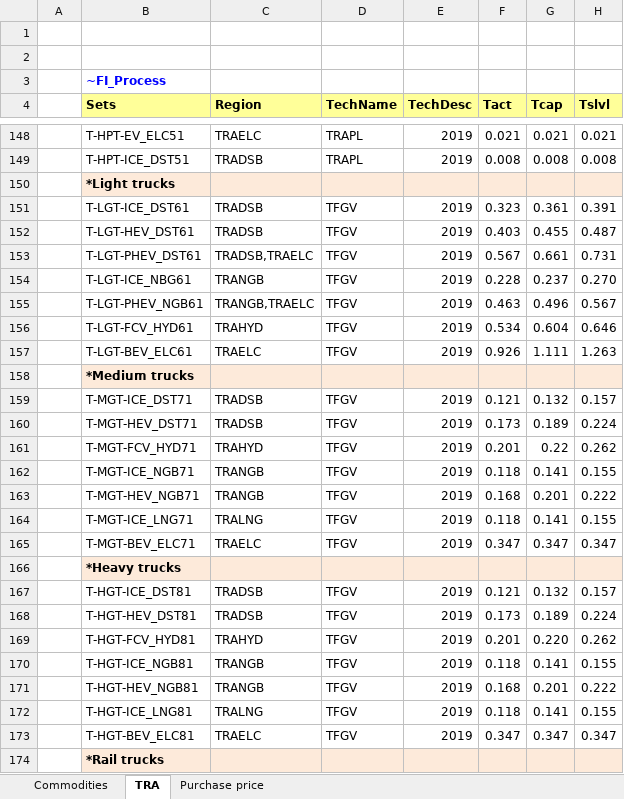
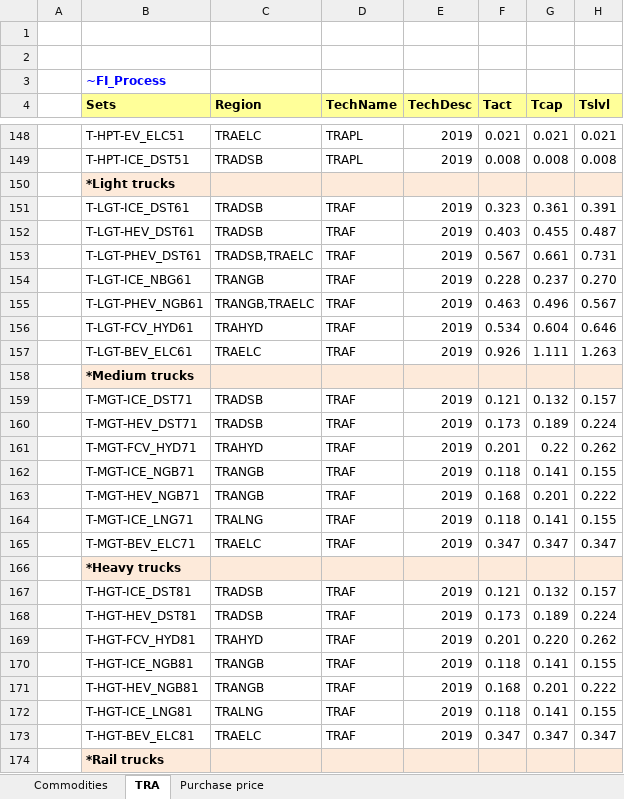
Before and after one commit to MaREI-EPMG/TIM-archived, an Excel workbook: SubRES_TMPL/SubRES_TRA_NewVehicles.xlsx, sheet TRA, drawn as a sheet; only a part is shown, gaps mark what is left out; values as stored, in another font and other column widths than the file's, no borders; the diff covers the shown part only; the diff names each change by its address in the sheet, - before the commit and + after, or states it on an @@ line.

Commit message:
Change TFGV to TRAF in multiple worksheets

```diff
--- a/SubRES_TMPL/SubRES_TRA_NewVehicles.xlsx (sheet TRA)
+++ b/SubRES_TMPL/SubRES_TRA_NewVehicles.xlsx (sheet TRA)
-D151:D157 (TechName): TFGV
+D151:D157 (TechName): TRAF
-D159:D165 (TechName): TFGV
+D159:D165 (TechName): TRAF
-D167:D173 (TechName): TFGV
+D167:D173 (TechName): TRAF
```
Also changed, not shown: 3 edited cells elsewhere in this sheet, sheet Commodities, SetRules.xlsx, SuppXLS/Scen_Demands_BASE.xlsx, 4 other files.
